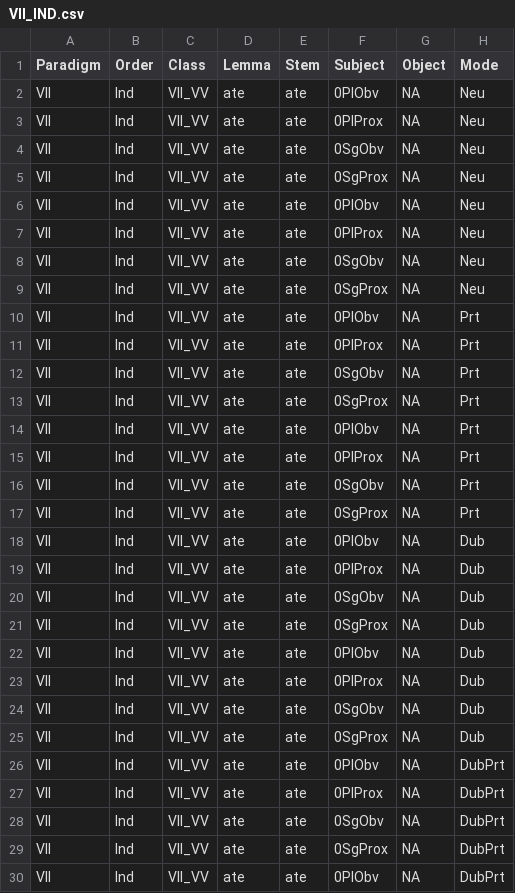
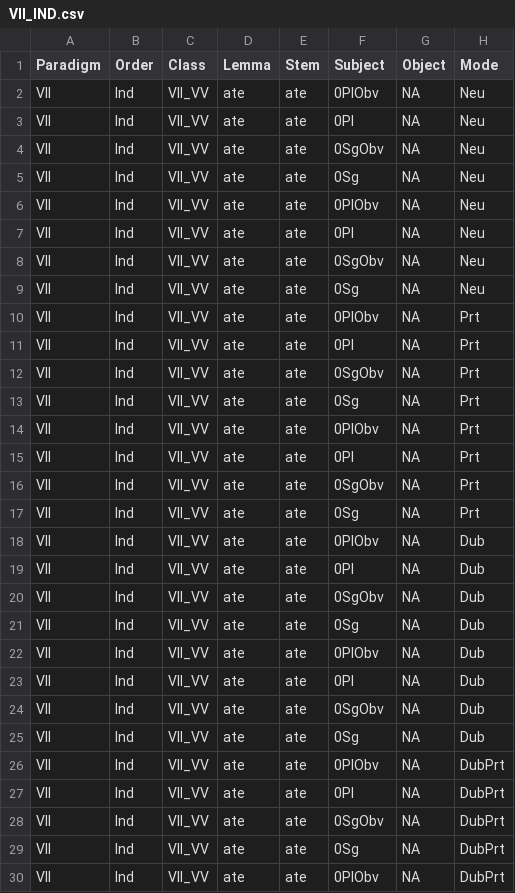
Before and after one commit to ELF-Lab/OjibweMorph, a CSV file: Spreadsheets/VII_IND.csv, drawn as a sheet; only a part is shown; the diff covers the shown part only; the diff names each change by its address in the sheet, - before the commit and + after, or states it on an @@ line.

Commit message:
Tag transformations: 0SgProx -> 0Sg and 0PlProx -> 0Pl

```diff
--- a/Spreadsheets/VII_IND.csv
+++ b/Spreadsheets/VII_IND.csv
-F3 (Subject): 0PlProx
+F3 (Subject): 0Pl
-F5 (Subject): 0SgProx
+F5 (Subject): 0Sg
-F7 (Subject): 0PlProx
+F7 (Subject): 0Pl
-F9 (Subject): 0SgProx
+F9 (Subject): 0Sg
-F11 (Subject): 0PlProx
+F11 (Subject): 0Pl
-F13 (Subject): 0SgProx
+F13 (Subject): 0Sg
-F15 (Subject): 0PlProx
+F15 (Subject): 0Pl
-F17 (Subject): 0SgProx
+F17 (Subject): 0Sg
-F19 (Subject): 0PlProx
+F19 (Subject): 0Pl
-F21 (Subject): 0SgProx
+F21 (Subject): 0Sg
-F23 (Subject): 0PlProx
+F23 (Subject): 0Pl
-F25 (Subject): 0SgProx
+F25 (Subject): 0Sg
-F27 (Subject): 0PlProx
+F27 (Subject): 0Pl
-F29 (Subject): 0SgProx
+F29 (Subject): 0Sg
```
Also changed, not shown: 114 edited cells elsewhere in this file, 1 other file.
